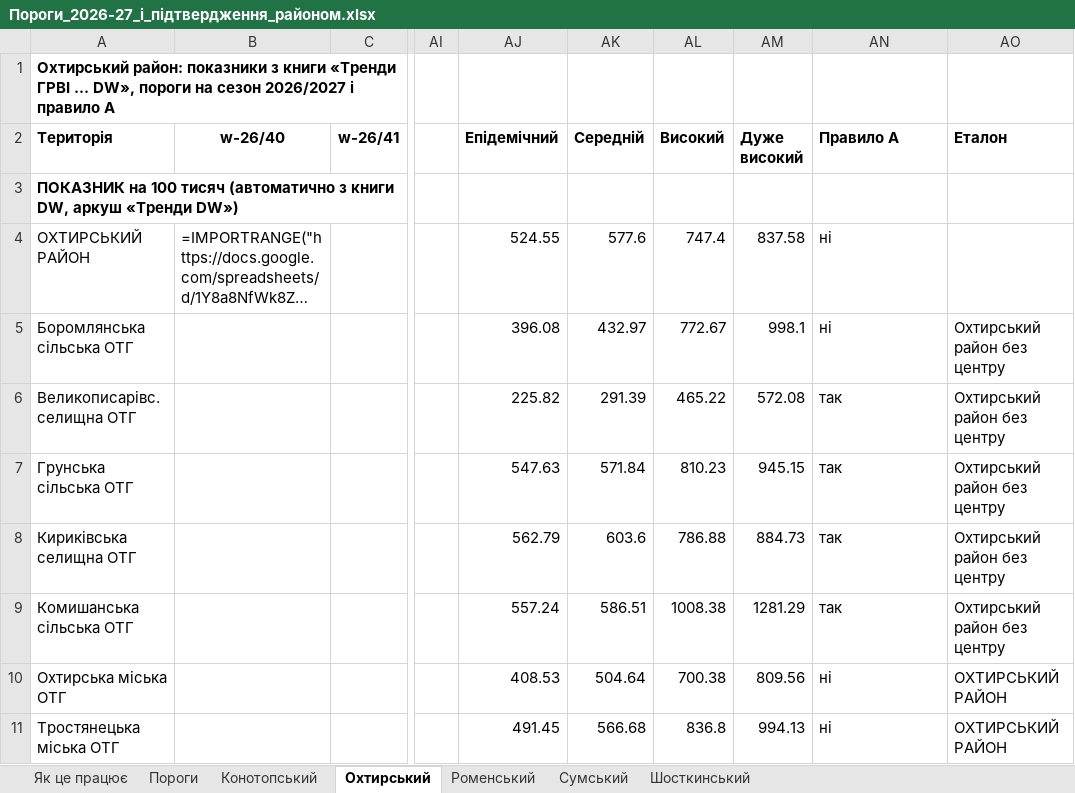
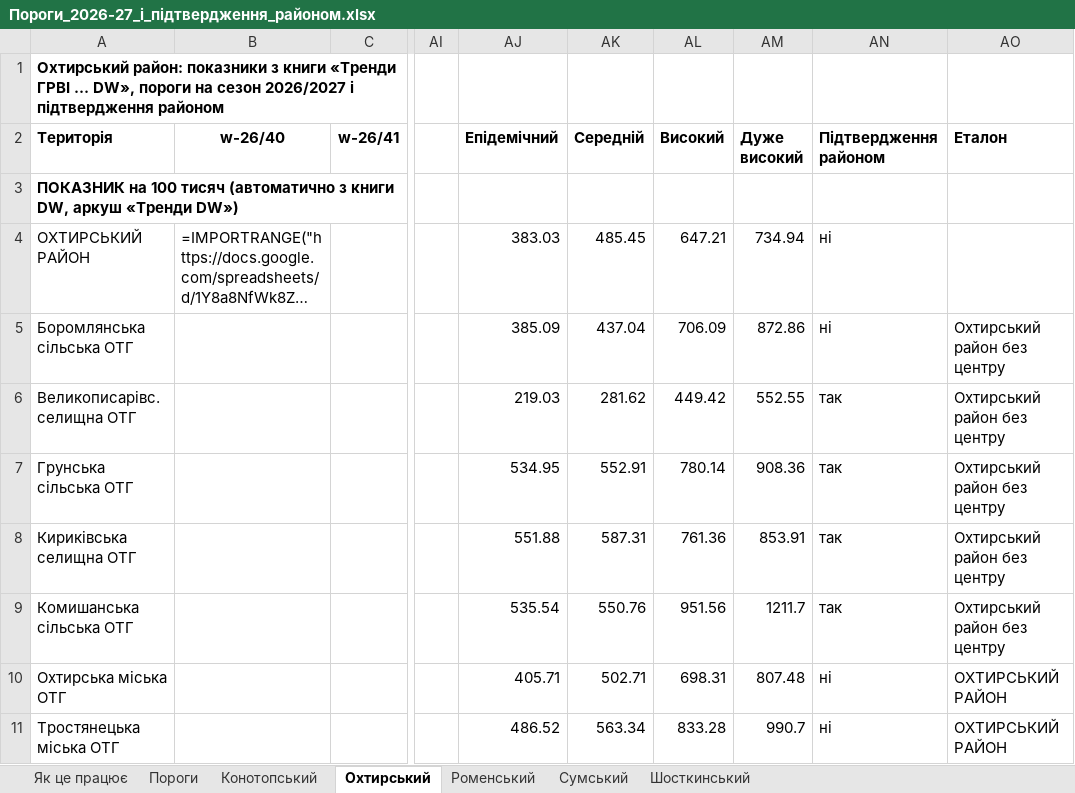
Before and after one commit to sgrabovyi/memopt, an Excel workbook: output/Пороги_2026-27_і_підтвердження_районом.xlsx, sheet Охтирський, drawn as a sheet; only a part is shown, gaps mark what is left out; long unchanged cells end in …; values as stored, in another font and other column widths than the file's, no borders; formulas without a stored value are shown as written; conditional formats not drawn; the diff covers the shown part only; the diff names each change by its address in the sheet, - before the commit and + after, or states it on an @@ line.

```diff
--- a/output/Пороги_2026-27_і_підтвердження_районом.xlsx (sheet Охтирський)
+++ b/output/Пороги_2026-27_і_підтвердження_районом.xlsx (sheet Охтирський)
-A1 (Територія): …2026/2027 і правило А
+A1 (Територія): …2026/2027 і підтвердження районом
-AN2: Правило А
+AN2: Підтвердження районом
-AJ4 (Епідемічний): 524.55
+AJ4 (Епідемічний): 383.03
-AK4 (Середній): 577.6
+AK4 (Середній): 485.45
-AL4 (Високий): 747.4
+AL4 (Високий): 647.21
-AM4 (Дуже високий): 837.58
+AM4 (Дуже високий): 734.94
-AJ5 (Епідемічний): 396.08
+AJ5 (Епідемічний): 385.09
-AK5 (Середній): 432.97
+AK5 (Середній): 437.04
-AL5 (Високий): 772.67
+AL5 (Високий): 706.09
-AM5 (Дуже високий): 998.1
+AM5 (Дуже високий): 872.86
-AJ6 (Епідемічний): 225.82
+AJ6 (Епідемічний): 219.03
-AK6 (Середній): 291.39
+AK6 (Середній): 281.62
-AL6 (Високий): 465.22
+AL6 (Високий): 449.42
-AM6 (Дуже високий): 572.08
+AM6 (Дуже високий): 552.55
-AJ7 (Епідемічний): 547.63
+AJ7 (Епідемічний): 534.95
-AK7 (Середній): 571.84
+AK7 (Середній): 552.91
-AL7 (Високий): 810.23
+AL7 (Високий): 780.14
-AM7 (Дуже високий): 945.15
+AM7 (Дуже високий): 908.36
-AJ8 (Епідемічний): 562.79
+AJ8 (Епідемічний): 551.88
-AK8 (Середній): 603.6
+AK8 (Середній): 587.31
-AL8 (Високий): 786.88
+AL8 (Високий): 761.36
-AM8 (Дуже високий): 884.73
+AM8 (Дуже високий): 853.91
-AJ9 (Епідемічний): 557.24
+AJ9 (Епідемічний): 535.54
-AK9 (Середній): 586.51
+AK9 (Середній): 550.76
-AL9 (Високий): 1008.38
+AL9 (Високий): 951.56
-AM9 (Дуже високий): 1281.29
+AM9 (Дуже високий): 1211.7
-AJ10 (Епідемічний): 408.53
+AJ10 (Епідемічний): 405.71
-AK10 (Середній): 504.64
+AK10 (Середній): 502.71
-AL10 (Високий): 700.38
+AL10 (Високий): 698.31
-AM10 (Дуже високий): 809.56
+AM10 (Дуже високий): 807.48
-AJ11 (Епідемічний): 491.45
+AJ11 (Епідемічний): 486.52
-AK11 (Середній): 566.68
+AK11 (Середній): 563.34
-AL11 (Високий): 836.8
+AL11 (Високий): 833.28
-AM11 (Дуже високий): 994.13
+AM11 (Дуже високий): 990.7
```
Also changed, not shown: 1 added row, 1 removed row and 9 edited cells elsewhere in this sheet, sheet Пороги, sheet Сумський, sheet Шосткинський, sheet Конотопський, sheet Роменський, sheet Як це працює, output/Пороги_для_гугл_таблиці.xlsx, output/показники_за_тижнями_підтвердження_районом.xlsx, 14 other files.
